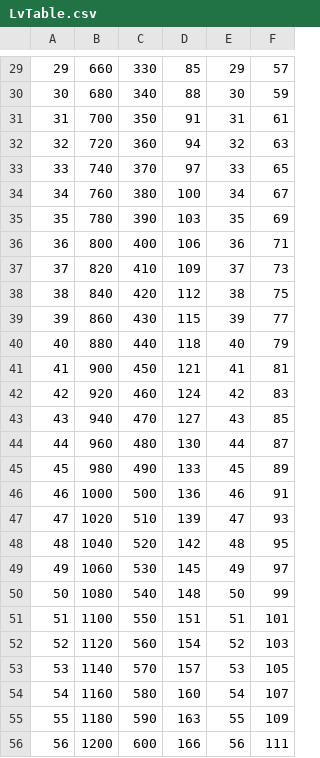
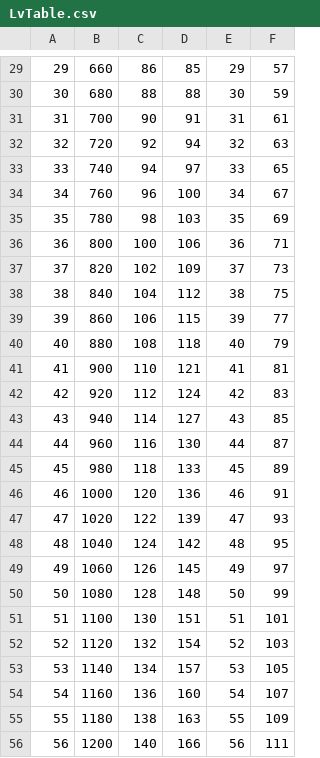
Before and after one commit to Hare8563/LostPrincess, a CSV file: Assets/Resources/CSV/LvTable.csv, drawn as a sheet; only a part is shown, gaps mark what is left out; the diff covers the shown part only.

```diff
--- a/Assets/Resources/CSV/LvTable.csv
+++ b/Assets/Resources/CSV/LvTable.csv
@@ -29,28 +29,28 @@
-29,660,330,85,29,57
-30,680,340,88,30,59
-31,700,350,91,31,61
-32,720,360,94,32,63
-33,740,370,97,33,65
-34,760,380,100,34,67
-35,780,390,103,35,69
-36,800,400,106,36,71
-37,820,410,109,37,73
-38,840,420,112,38,75
-39,860,430,115,39,77
-40,880,440,118,40,79
-41,900,450,121,41,81
-42,920,460,124,42,83
-43,940,470,127,43,85
-44,960,480,130,44,87
-45,980,490,133,45,89
-46,1000,500,136,46,91
-47,1020,510,139,47,93
-48,1040,520,142,48,95
-49,1060,530,145,49,97
-50,1080,540,148,50,99
-51,1100,550,151,51,101
-52,1120,560,154,52,103
-53,1140,570,157,53,105
-54,1160,580,160,54,107
-55,1180,590,163,55,109
-56,1200,600,166,56,111
+29,660,86,85,29,57
+30,680,88,88,30,59
+31,700,90,91,31,61
+32,720,92,94,32,63
+33,740,94,97,33,65
+34,760,96,100,34,67
+35,780,98,103,35,69
+36,800,100,106,36,71
+37,820,102,109,37,73
+38,840,104,112,38,75
+39,860,106,115,39,77
+40,880,108,118,40,79
+41,900,110,121,41,81
+42,920,112,124,42,83
+43,940,114,127,43,85
+44,960,116,130,44,87
+45,980,118,133,45,89
+46,1000,120,136,46,91
+47,1020,122,139,47,93
+48,1040,124,142,48,95
+49,1060,126,145,49,97
+50,1080,128,148,50,99
+51,1100,130,151,51,101
+52,1120,132,154,52,103
+53,1140,134,157,53,105
+54,1160,136,160,54,107
+55,1180,138,163,55,109
+56,1200,140,166,56,111
```
Also changed, not shown: 72 edited cells elsewhere in this file, Assets/Resources/CSV/EnemyTable.csv, 5 other files.
